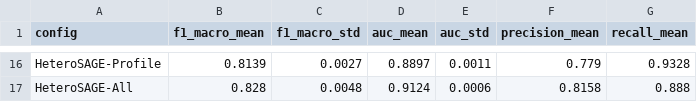
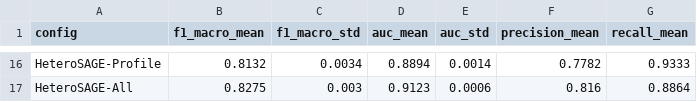
Before and after one commit to cxinu/twibot, a CSV file: results/tables/gnn_results.csv, drawn as a sheet; only a part is shown, gaps mark what is left out; the diff covers the shown part only; the diff names each change by its address in the sheet, - before the commit and + after, or states it on an @@ line.

```diff
--- a/results/tables/gnn_results.csv
+++ b/results/tables/gnn_results.csv
-B16 (f1_macro_mean): 0.8139
+B16 (f1_macro_mean): 0.8132
-C16 (f1_macro_std): 0.0027
+C16 (f1_macro_std): 0.0034
-D16 (auc_mean): 0.8897
+D16 (auc_mean): 0.8894
-E16 (auc_std): 0.0011
+E16 (auc_std): 0.0014
-F16 (precision_mean): 0.779
+F16 (precision_mean): 0.7782
-G16 (recall_mean): 0.9328
+G16 (recall_mean): 0.9333
-B17 (f1_macro_mean): 0.828
+B17 (f1_macro_mean): 0.8275
-C17 (f1_macro_std): 0.0048
+C17 (f1_macro_std): 0.003
-D17 (auc_mean): 0.9124
+D17 (auc_mean): 0.9123
-F17 (precision_mean): 0.8158
+F17 (precision_mean): 0.816
-G17 (recall_mean): 0.888
+G17 (recall_mean): 0.8864
```
Also changed, not shown: 30 edited cells elsewhere in this file, results/tables/hetero_bucket_comparison.csv, results/tables/hetero_bucket_comparison_deg3plus.csv, 18 other files.
